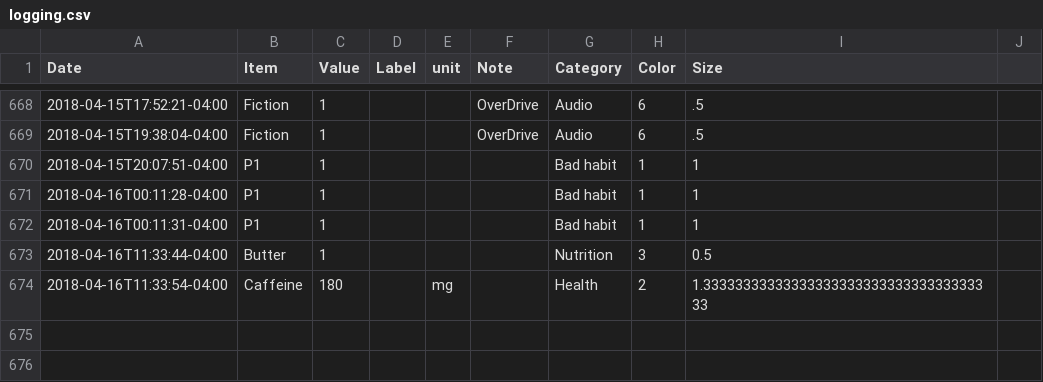
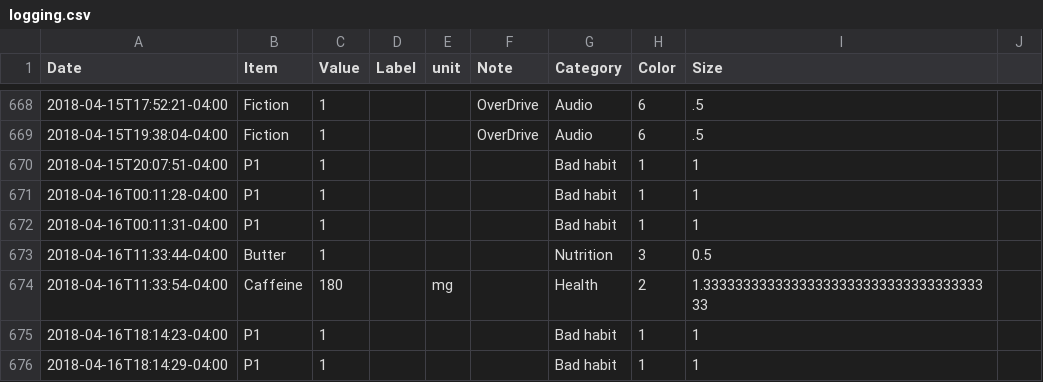
Before and after one commit to eschlaf2/quantifiedSelf, a CSV file: logging.csv, drawn as a sheet; only a part is shown, gaps mark what is left out; the diff names each change by its address in the sheet, - before the commit and + after, or states it on an @@ line.

Commit message:
updates

```diff
--- a/logging.csv
+++ b/logging.csv
+row 675: 2018-04-16T18:14:23-04:00 | P1 | 1 |  |  |  | Bad habit | 1 | 1
+row 676: 2018-04-16T18:14:29-04:00 | P1 | 1 |  |  |  | Bad habit | 1 | 1
```
